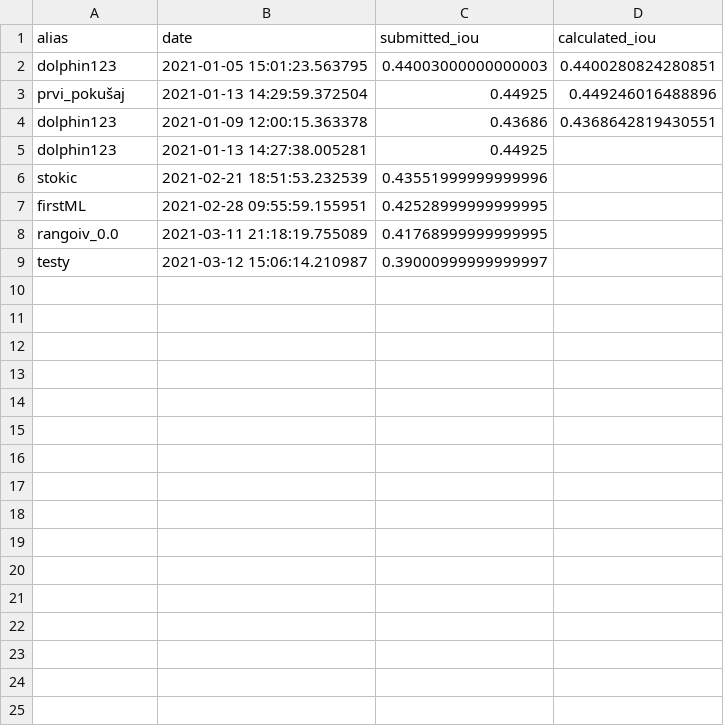
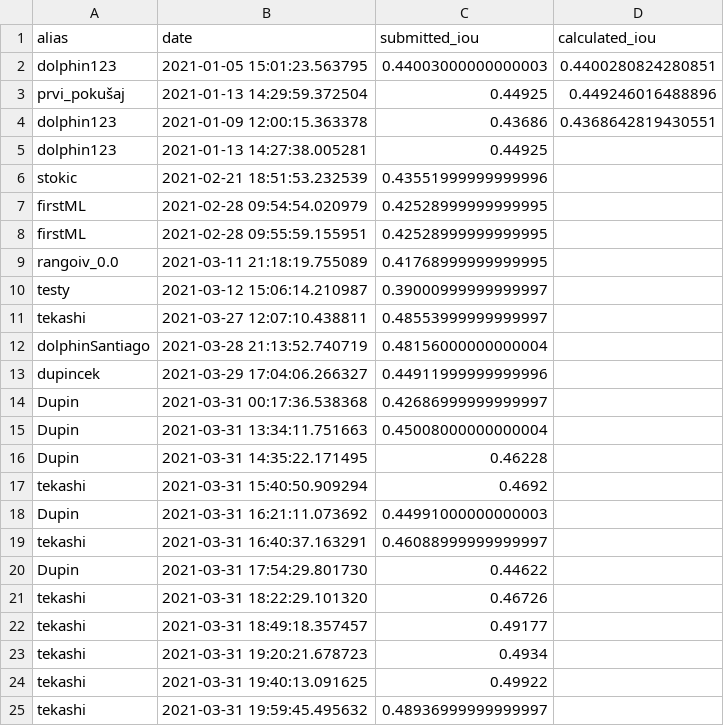
Before and after one commit to cro-ai-league/dolphins-recognition-challenge, a CSV file: notebooks/leaderboard.csv, drawn as a sheet; only a part is shown; the diff covers the shown part only.

```diff
--- a/notebooks/leaderboard.csv
+++ b/notebooks/leaderboard.csv
@@ -6,2 +6,3 @@ dolphin123,2021-01-13 14:27:38.005281,0.44925,
 stokic,2021-02-21 18:51:53.232539,0.43551999999999996,
+firstML,2021-02-28 09:54:54.020979,0.42528999999999995,
 firstML,2021-02-28 09:55:59.155951,0.42528999999999995,
@@ -9 +10,16 @@ rangoiv_0.0,2021-03-11 21:18:19.755089,0.41768999999999995,
 testy,2021-03-12 15:06:14.210987,0.39000999999999997,
+tekashi,2021-03-27 12:07:10.438811,0.48553999999999997,
+dolphinSantiago,2021-03-28 21:13:52.740719,0.48156000000000004,
+dupincek,2021-03-29 17:04:06.266327,0.44911999999999996,
+Dupin,2021-03-31 00:17:36.538368,0.42686999999999997,
+Dupin,2021-03-31 13:34:11.751663,0.45008000000000004,
+Dupin,2021-03-31 14:35:22.171495,0.46228,
+tekashi,2021-03-31 15:40:50.909294,0.4692,
+Dupin,2021-03-31 16:21:11.073692,0.44991000000000003,
+tekashi,2021-03-31 16:40:37.163291,0.46088999999999997,
+Dupin,2021-03-31 17:54:29.801730,0.44622,
+tekashi,2021-03-31 18:22:29.101320,0.46726,
+tekashi,2021-03-31 18:49:18.357457,0.49177,
+tekashi,2021-03-31 19:20:21.678723,0.4934,
+tekashi,2021-03-31 19:40:13.091625,0.49922,
+tekashi,2021-03-31 19:59:45.495632,0.48936999999999997,
```
Also changed, not shown: 22 added rows elsewhere in this file, 8 other files.
